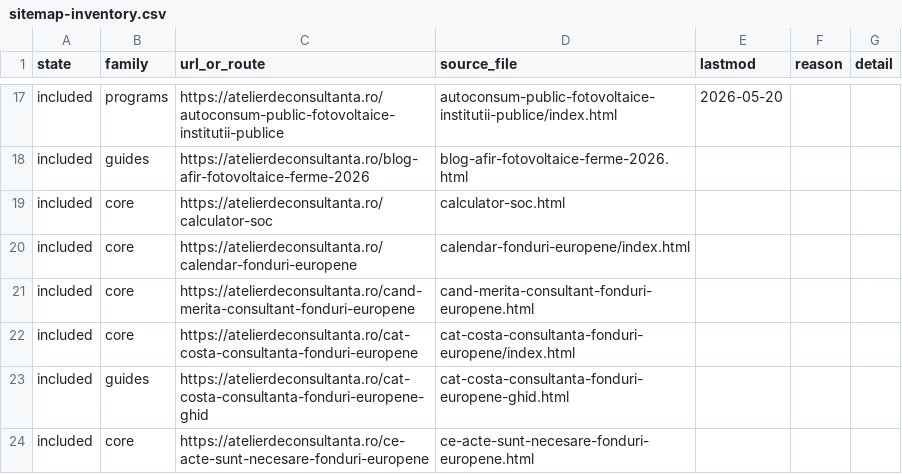
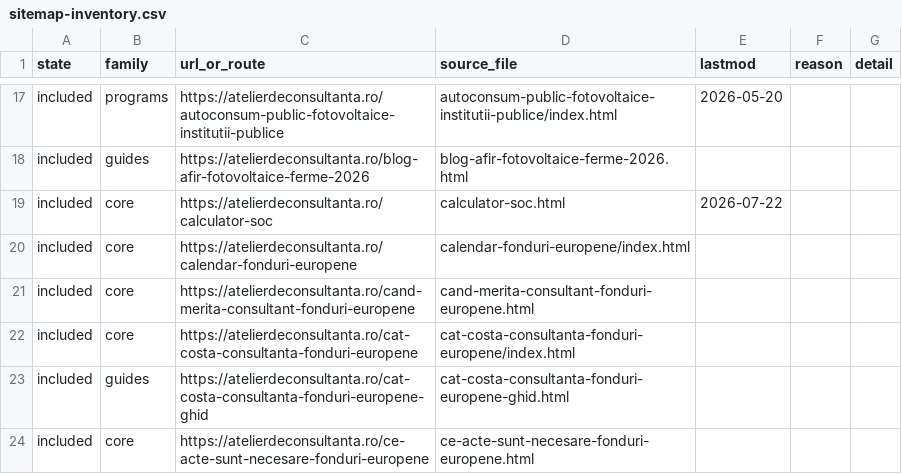
Before and after one commit to florincaciur/atelierdeconsultanta, a CSV file: reports/sitemap-inventory.csv, drawn as a sheet; only a part is shown, gaps mark what is left out.

```diff
--- a/reports/sitemap-inventory.csv
+++ b/reports/sitemap-inventory.csv
@@ -18,3 +18,3 @@ included,programs,https://atelierdeconsultanta.ro/autoconsum-public-fotovoltaice
 included,guides,https://atelierdeconsultanta.ro/blog-afir-fotovoltaice-ferme-2026,blog-afir-fotovoltaice-ferme-2026.html,,,
-included,core,https://atelierdeconsultanta.ro/calculator-soc,calculator-soc.html,,,
+included,core,https://atelierdeconsultanta.ro/calculator-soc,calculator-soc.html,2026-07-22,,
 included,core,https://atelierdeconsultanta.ro/calendar-fonduri-europene,calendar-fonduri-europene/index.html,,,
```
Also changed, not shown: reports/content-intent-inventory-2026-07-21.csv, reports/editorial-governance-expiry.csv, 17 other files.
